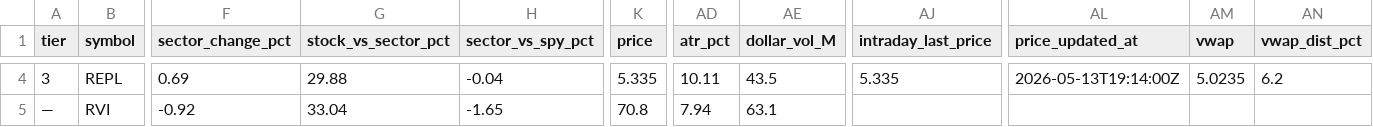
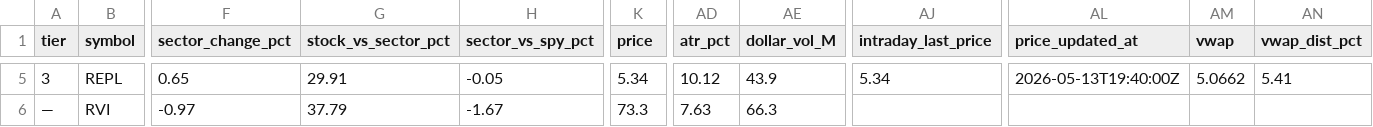
Before and after one commit to samaunkhalid/elite-scanner, a CSV file: extended_movers.csv, drawn as a sheet; only a part is shown, gaps mark what is left out; addresses are those after the commit; the diff covers the shown part only; the diff names each change by its address in the sheet, - before the commit and + after, or states it on an @@ line.

```diff
--- a/extended_movers.csv
+++ b/extended_movers.csv
-F5 (sector_change_pct): 0.69
+F5 (sector_change_pct): 0.65
-G5 (stock_vs_sector_pct): 29.88
+G5 (stock_vs_sector_pct): 29.91
-H5 (sector_vs_spy_pct): -0.04
+H5 (sector_vs_spy_pct): -0.05
-K5 (price): 5.335
+K5 (price): 5.34
-AD5 (atr_pct): 10.11
+AD5 (atr_pct): 10.12
-AE5 (dollar_vol_M): 43.5
+AE5 (dollar_vol_M): 43.9
-AJ5 (intraday_last_price): 5.335
+AJ5 (intraday_last_price): 5.34
-AL5 (price_updated_at): 2026-05-13T19:14:00Z
+AL5 (price_updated_at): 2026-05-13T19:40:00Z
-AM5 (vwap): 5.0235
+AM5 (vwap): 5.0662
-AN5 (vwap_dist_pct): 6.2
+AN5 (vwap_dist_pct): 5.41
-F6 (sector_change_pct): -0.92
+F6 (sector_change_pct): -0.97
-G6 (stock_vs_sector_pct): 33.04
+G6 (stock_vs_sector_pct): 37.79
-H6 (sector_vs_spy_pct): -1.65
+H6 (sector_vs_spy_pct): -1.67
-K6 (price): 70.8
+K6 (price): 73.3
-AD6 (atr_pct): 7.94
+AD6 (atr_pct): 7.63
-AE6 (dollar_vol_M): 63.1
+AE6 (dollar_vol_M): 66.3
```
Also changed, not shown: 1 added row and 35 edited cells elsewhere in this file, active_momentum.csv, elite_watchlist.csv, 11 other files.
